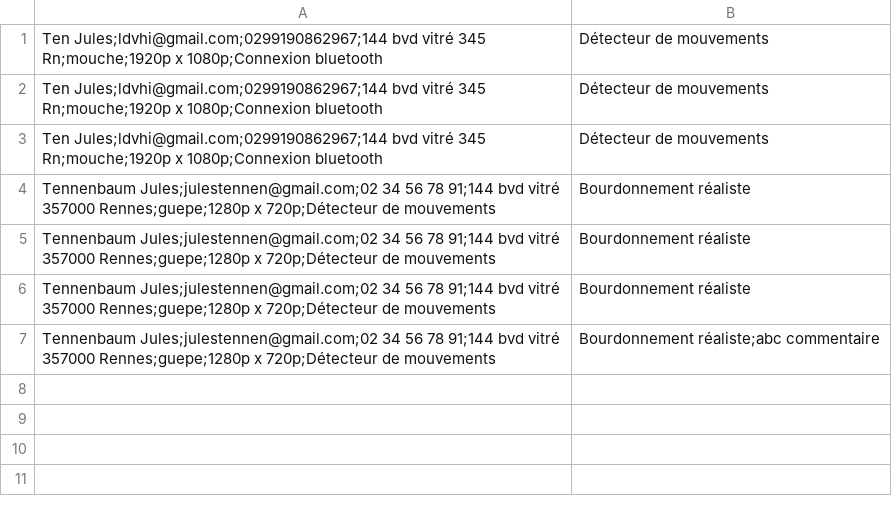
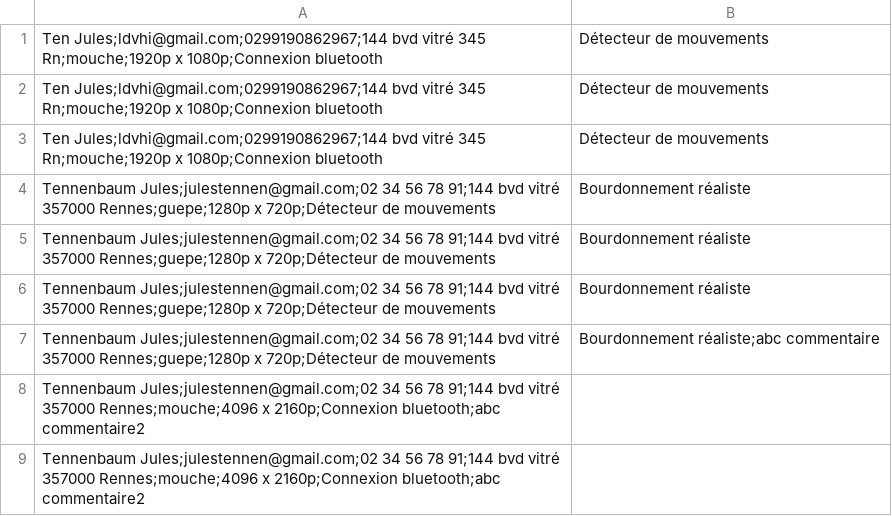
Before and after one commit to Jules-10/02.-dronepik, a CSV file: commande.csv, drawn as a sheet.

```diff
--- a/commande.csv
+++ b/commande.csv
@@ -7 +7,3 @@ Tennenbaum Jules;julestennen@gmail.com;02 34 56 78 91;144 bvd vitré 357000 Renn
 Tennenbaum Jules;julestennen@gmail.com;02 34 56 78 91;144 bvd vitré 357000 Rennes;guepe;1280p x 720p;Détecteur de mouvements, Bourdonnement réaliste;abc commentaire
+Tennenbaum Jules;julestennen@gmail.com;02 34 56 78 91;144 bvd vitré 357000 Rennes;mouche;4096 x 2160p;Connexion bluetooth;abc commentaire2
+Tennenbaum Jules;julestennen@gmail.com;02 34 56 78 91;144 bvd vitré 357000 Rennes;mouche;4096 x 2160p;Connexion bluetooth;abc commentaire2
```
Also changed, not shown: 5 other files.
